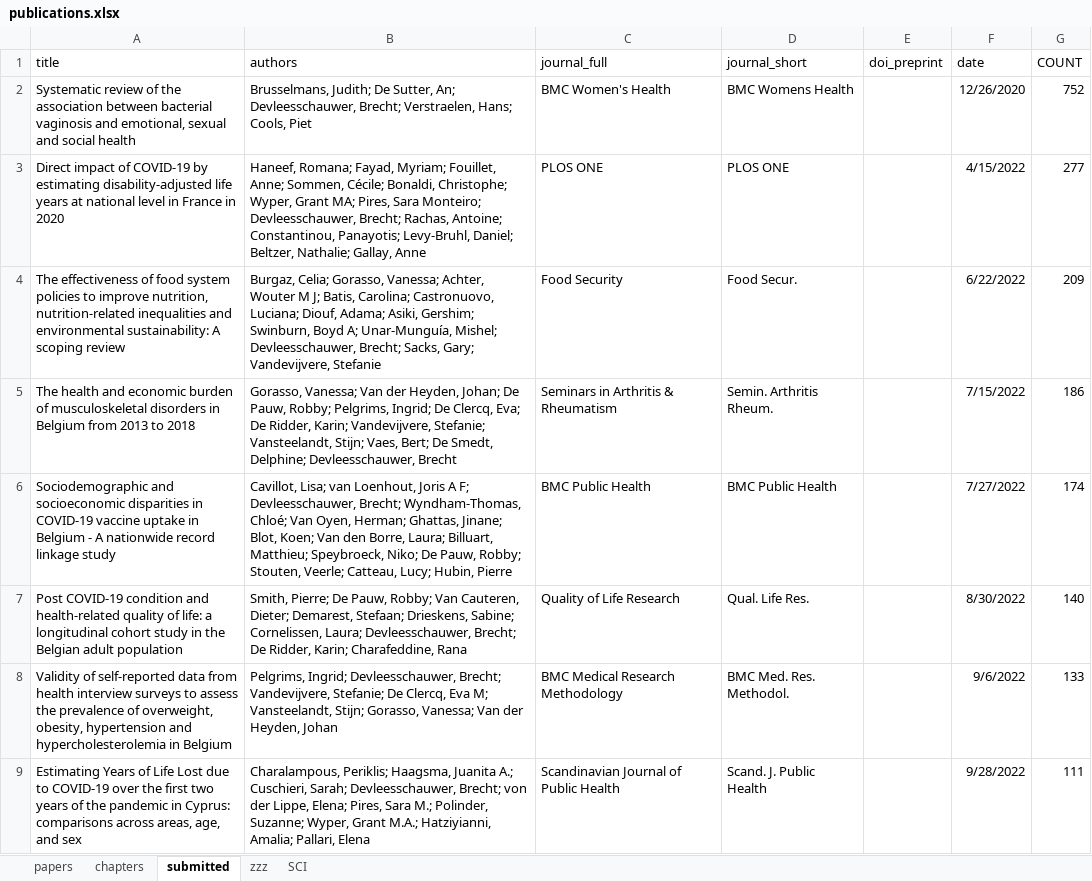
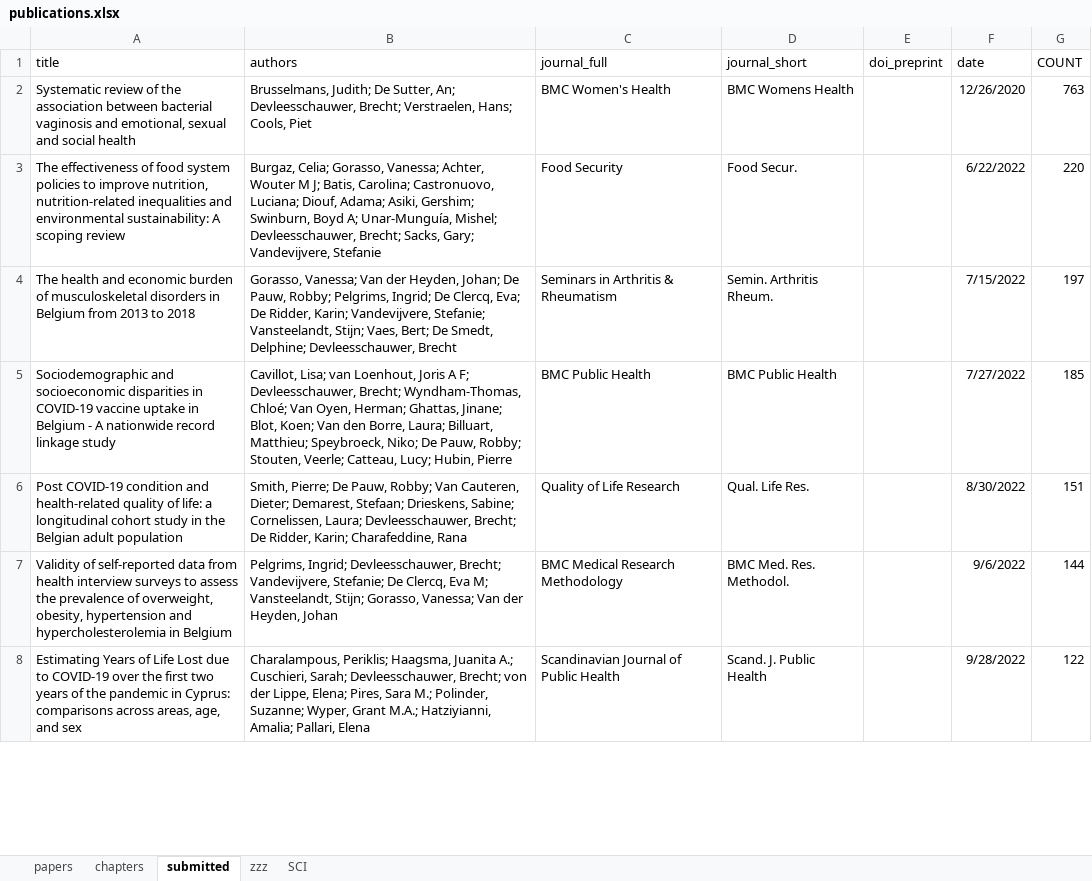
Before and after one commit to brechtdv/brechtdv.github.io, an Excel workbook: publications.xlsx, sheet submitted, drawn as a sheet; only a part is shown; values as stored, in another font and other column widths than the file's, no borders; table styles not drawn; removed rows and columns are numbered as before the commit, all else as after; the diff covers the shown part only; the diff names each change by its address in the sheet, - before the commit and + after, or states it on an @@ line.

```diff
--- a/publications.xlsx (sheet submitted)
+++ b/publications.xlsx (sheet submitted)
-G2 (COUNT): 752
+G2 (COUNT): 763
-row 3: Direct impact of COVID-19 by estimating disability-adjusted life years at national level in France in 2020 | Haneef, Romana; Fayad, Myriam; Fouillet, Anne; Sommen, Cécile; Bonaldi, Christophe; Wyper, Grant MA; Pires, Sara Monteiro; Devleesschauwer, Brecht; Rachas, Antoine; Constantinou, Panayotis; Levy-Bruhl, Daniel; Beltzer, Nathalie; Gallay, Anne | PLOS ONE | PLOS ONE |  | 4/15/2022 | 277
-G3 (COUNT): 209
+G3 (COUNT): 220
-G4 (COUNT): 186
+G4 (COUNT): 197
-G5 (COUNT): 174
+G5 (COUNT): 185
-G6 (COUNT): 140
+G6 (COUNT): 151
-G7 (COUNT): 133
+G7 (COUNT): 144
-G8 (COUNT): 111
+G8 (COUNT): 122
```
Also changed, not shown: 8 edited cells elsewhere in this sheet, sheet papers, sheet SCI, 2 other files.
